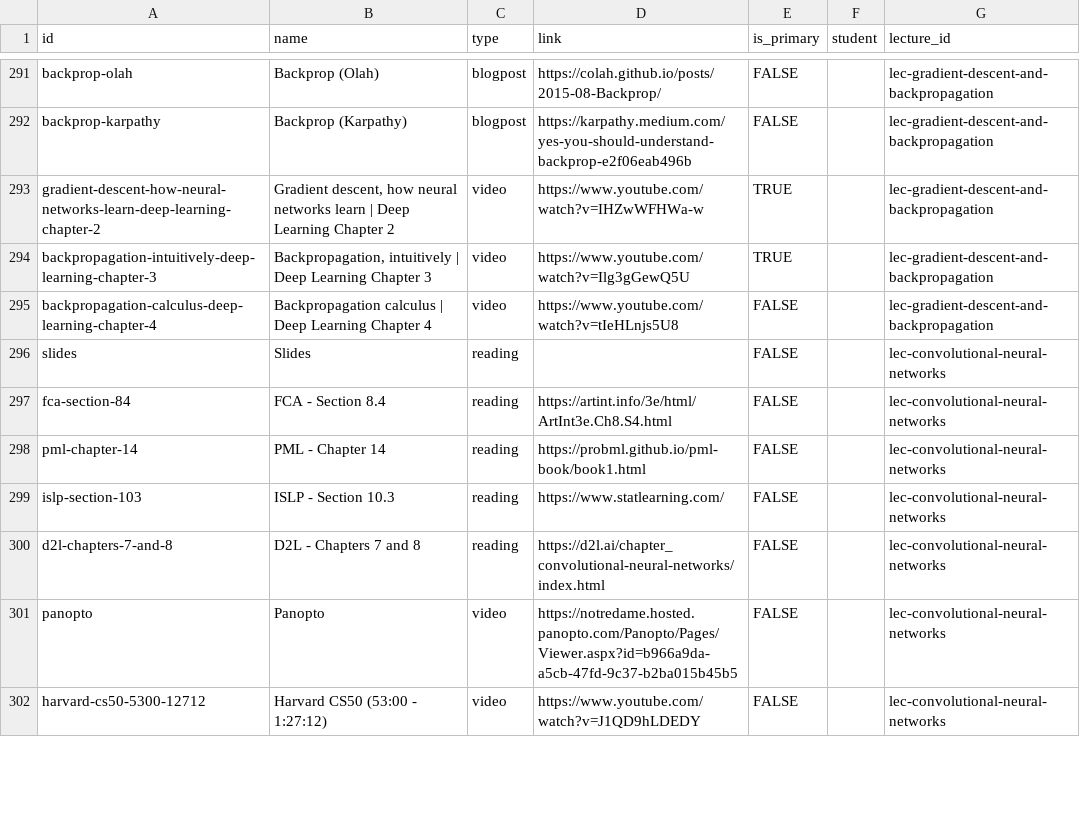
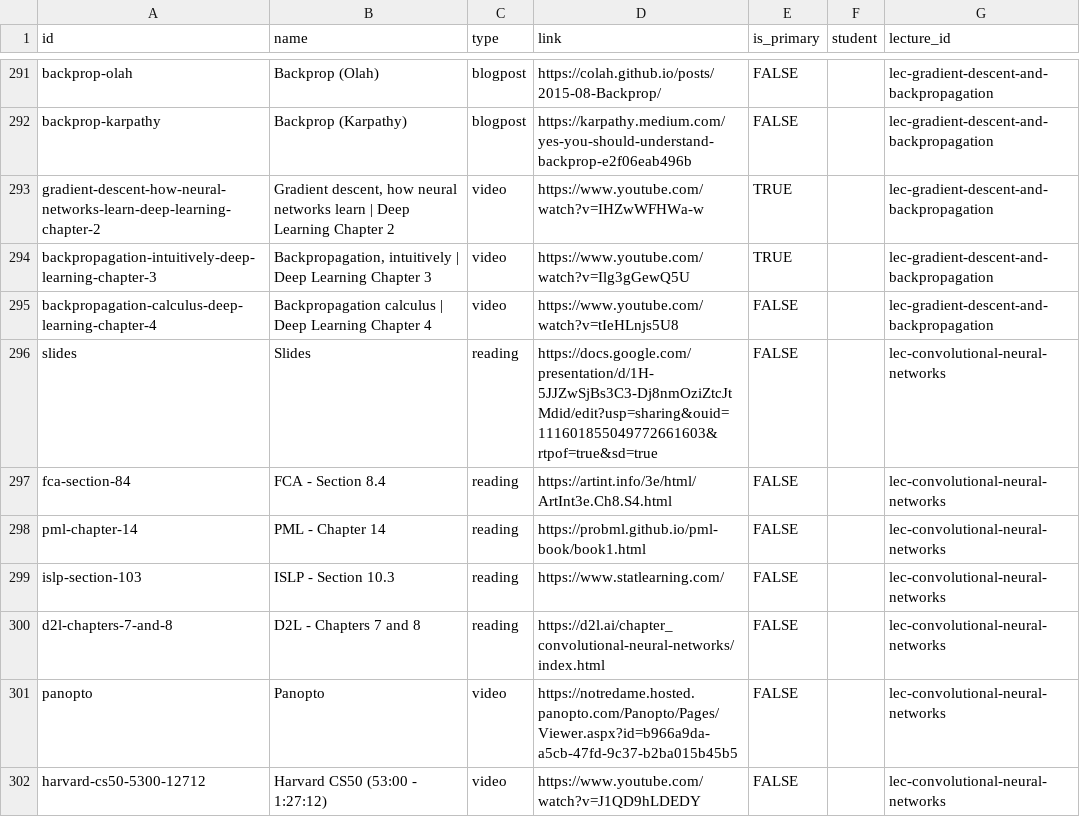
Before and after one commit to nd-cse-30124-fa25/nd-cse-30124-fa25.github.io, a CSV file: docs/static/csv/resources.csv, drawn as a sheet; only a part is shown, gaps mark what is left out.

```diff
--- a/docs/static/csv/resources.csv
+++ b/docs/static/csv/resources.csv
@@ -297,3 +297,3 @@ backpropagation-intuitively-deep-learning-chapter-3,"Backpropagation, intuitivel
 backpropagation-calculus-deep-learning-chapter-4,Backpropagation calculus | Deep Learning Chapter 4,video,https://www.youtube.com/watch?v=tIeHLnjs5U8,FALSE,,lec-gradient-descent-and-backpropagation
-slides,Slides,reading,,FALSE,,lec-convolutional-neural-networks
+slides,Slides,reading,https://docs.google.com/presentation/d/1H-5JJZwSjBs3C3-Dj8nmOziZtcJtMdid/edit?usp=sharing&ouid=111601855049772661603&rtpof=true&sd=true,FALSE,,lec-convolutional-neural-networks
 fca-section-84,FCA - Section 8.4,reading,https://artint.info/3e/html/ArtInt3e.Ch8.S4.html,FALSE,,lec-convolutional-neural-networks
```
Also changed, not shown: 2 other files.
